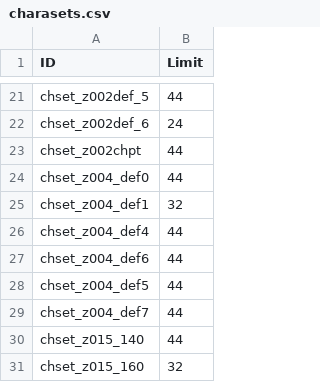
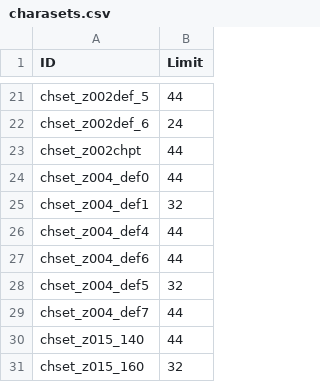
Before and after one commit to Bartz24/FFModdingWPF, a CSV file: FF13Rando/bin/data/charasets.csv, drawn as a sheet; only a part is shown, gaps mark what is left out.

```diff
--- a/FF13Rando/bin/data/charasets.csv
+++ b/FF13Rando/bin/data/charasets.csv
@@ -27,3 +27,3 @@ chset_z004_def4,44
 chset_z004_def6,44
-chset_z004_def5,44
+chset_z004_def5,32
 chset_z004_def7,44
```
Also changed, not shown: FF13Rando/bin/data/items.csv, 15 other files.
